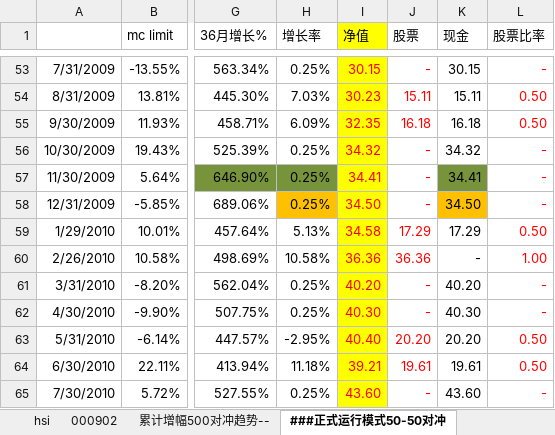
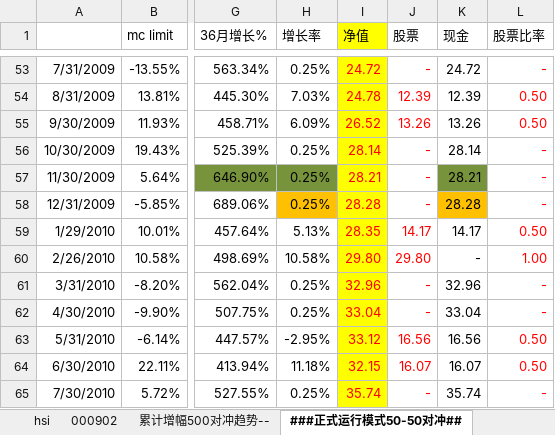
Before and after one commit to szfree/illiq, an Excel workbook: data/portfolio.xlsx, sheet ###正式运行模式50-50对冲##, drawn as a sheet; only a part is shown, gaps mark what is left out; values as stored, in another font and other column widths than the file's, no borders; the diff covers the shown part only; the diff names each change by its address in the sheet, - before the commit and + after, or states it on an @@ line.

```diff
--- a/data/portfolio.xlsx (sheet ###正式运行模式50-50对冲##)
+++ b/data/portfolio.xlsx (sheet ###正式运行模式50-50对冲##)
-sheet tab: ###正式运行模式50-50对冲
+sheet tab: ###正式运行模式50-50对冲##
-I53 (净值): 30.15
+I53 (净值): 24.72
-K53 (现金): 30.15
+K53 (现金): 24.72
-I54 (净值): 30.23
+I54 (净值): 24.78
-J54 (股票): 15.11
+J54 (股票): 12.39
-K54 (现金): 15.11
+K54 (现金): 12.39
-I55 (净值): 32.35
+I55 (净值): 26.52
-J55 (股票): 16.18
+J55 (股票): 13.26
-K55 (现金): 16.18
+K55 (现金): 13.26
-I56 (净值): 34.32
+I56 (净值): 28.14
-K56 (现金): 34.32
+K56 (现金): 28.14
-I57 (净值): 34.41
+I57 (净值): 28.21
-K57 (现金): 34.41
+K57 (现金): 28.21
-I58 (净值): 34.50
+I58 (净值): 28.28
-K58 (现金): 34.50
+K58 (现金): 28.28
-I59 (净值): 34.58
+I59 (净值): 28.35
-J59 (股票): 17.29
+J59 (股票): 14.17
-K59 (现金): 17.29
+K59 (现金): 14.17
-I60 (净值): 36.36
+I60 (净值): 29.80
-J60 (股票): 36.36
+J60 (股票): 29.80
-I61 (净值): 40.20
+I61 (净值): 32.96
-K61 (现金): 40.20
+K61 (现金): 32.96
-I62 (净值): 40.30
+I62 (净值): 33.04
-K62 (现金): 40.30
+K62 (现金): 33.04
-I63 (净值): 40.40
+I63 (净值): 33.12
-J63 (股票): 20.20
+J63 (股票): 16.56
-K63 (现金): 20.20
+K63 (现金): 16.56
-I64 (净值): 39.21
+I64 (净值): 32.15
-J64 (股票): 19.61
+J64 (股票): 16.07
-K64 (现金): 19.61
+K64 (现金): 16.07
-I65 (净值): 43.60
+I65 (净值): 35.74
-K65 (现金): 43.60
+K65 (现金): 35.74
```
Also changed, not shown: 2 added rows, 2 removed rows and 206 edited cells elsewhere in this sheet, sheet ##正式模型-趋势加减仓最大收益, sheet Sheet1, other sheet tabs, formulas that keep their value, 6 other files.
